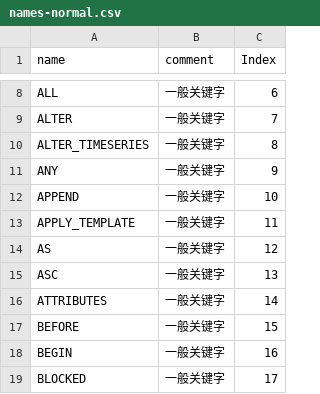
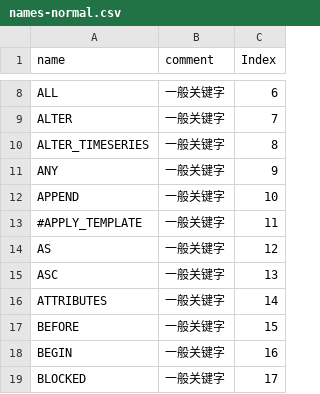
Before and after one commit to thulab/java-native-api-testcase, a CSV file: common/src/main/resources/data/names-normal.csv, drawn as a sheet; only a part is shown, gaps mark what is left out.

Commit message:
代码优化，屏蔽经常报错的用例

```diff
--- a/common/src/main/resources/data/names-normal.csv
+++ b/common/src/main/resources/data/names-normal.csv
@@ -12,3 +12,3 @@ ANY,一般关键字,9
 APPEND,一般关键字,10
-APPLY_TEMPLATE,一般关键字,11
+#APPLY_TEMPLATE,一般关键字,11
 AS,一般关键字,12
```
